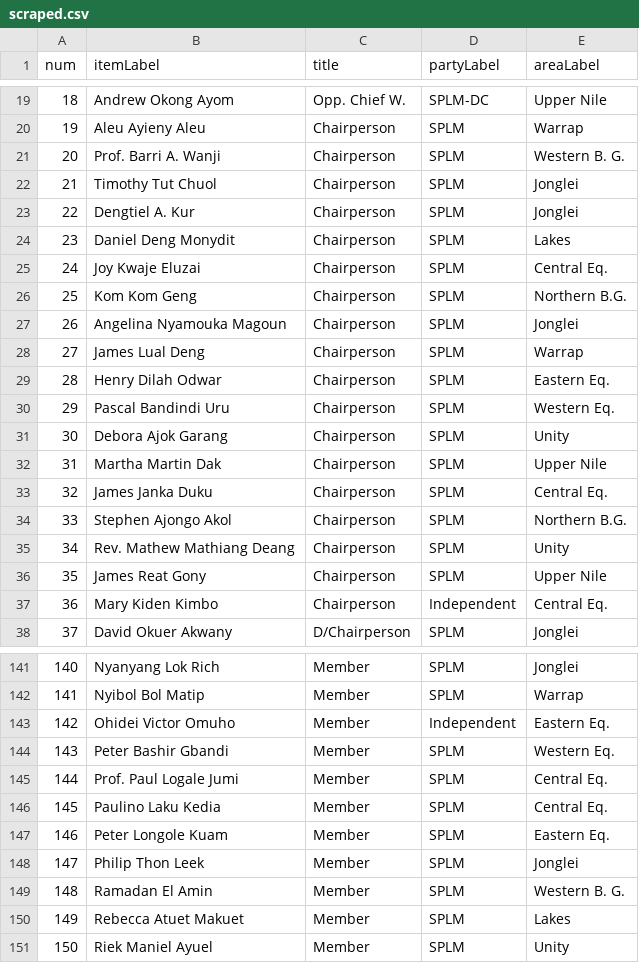
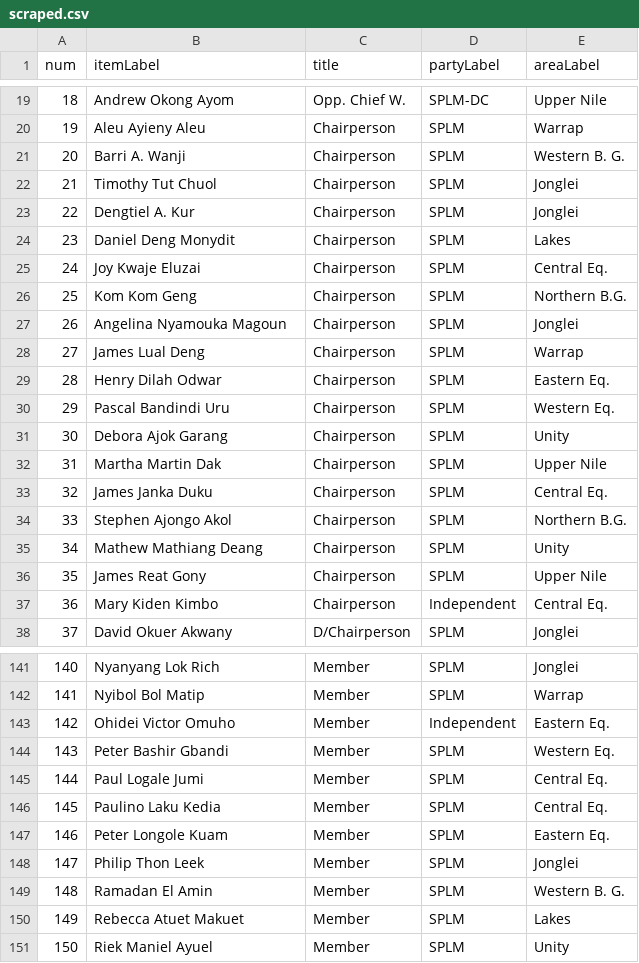
Before and after one commit to every-politician-scrapers/sudan, a CSV file: sources/legislature/ssla-2010/scraped.csv, drawn as a sheet; only a part is shown, gaps mark what is left out.

```diff
--- a/sources/legislature/ssla-2010/scraped.csv
+++ b/sources/legislature/ssla-2010/scraped.csv
@@ -20,3 +20,3 @@ num,itemLabel,title,partyLabel,areaLabel
 19,Aleu Ayieny Aleu,Chairperson,SPLM,Warrap
-20,Prof. Barri A. Wanji,Chairperson,SPLM,Western B. G.
+20,Barri A. Wanji,Chairperson,SPLM,Western B. G.
 21,Timothy Tut Chuol,Chairperson,SPLM,Jonglei
@@ -34,3 +34,3 @@ num,itemLabel,title,partyLabel,areaLabel
 33,Stephen Ajongo Akol,Chairperson,SPLM,Northern B.G.
-34,Rev. Mathew Mathiang Deang,Chairperson,SPLM,Unity
+34,Mathew Mathiang Deang,Chairperson,SPLM,Unity
 35,James Reat Gony,Chairperson,SPLM,Upper Nile
@@ -144,3 +144,3 @@ num,itemLabel,title,partyLabel,areaLabel
 143,Peter Bashir Gbandi,Member,SPLM,Western Eq.
-144,Prof. Paul Logale Jumi,Member,SPLM,Central Eq.
+144,Paul Logale Jumi,Member,SPLM,Central Eq.
 145,Paulino Laku Kedia,Member,SPLM,Central Eq.
```
Also changed, not shown: 3 other files.
